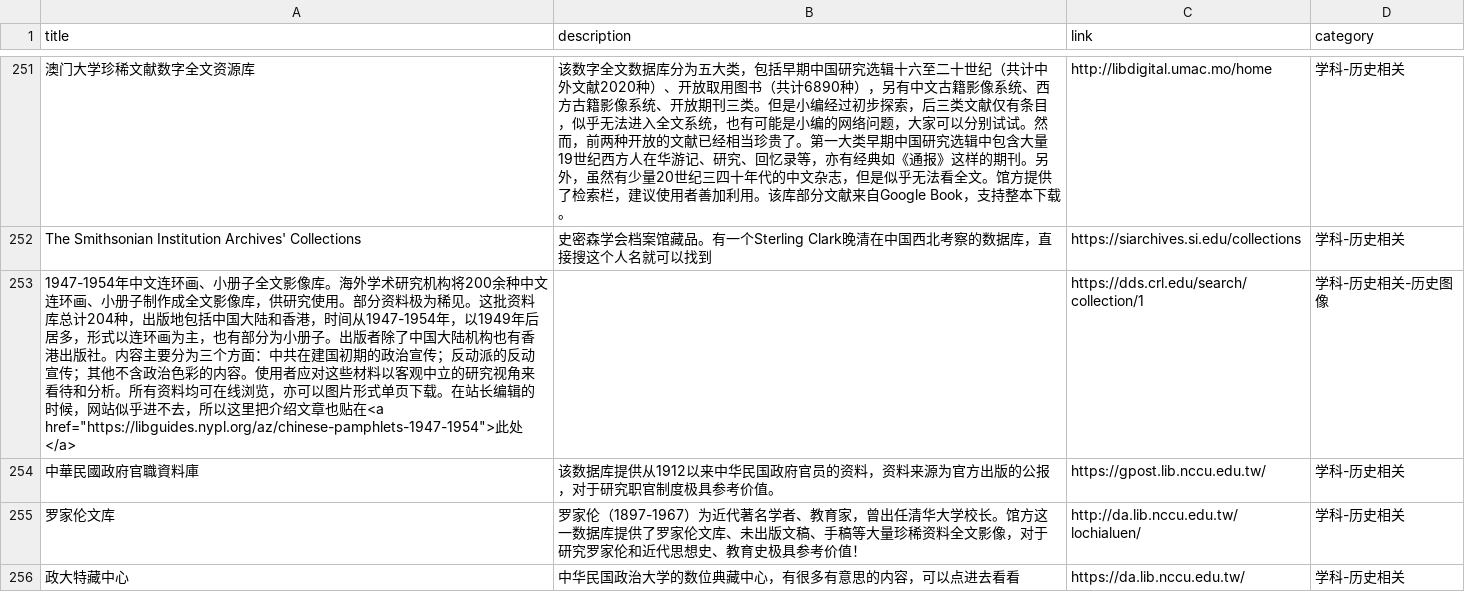
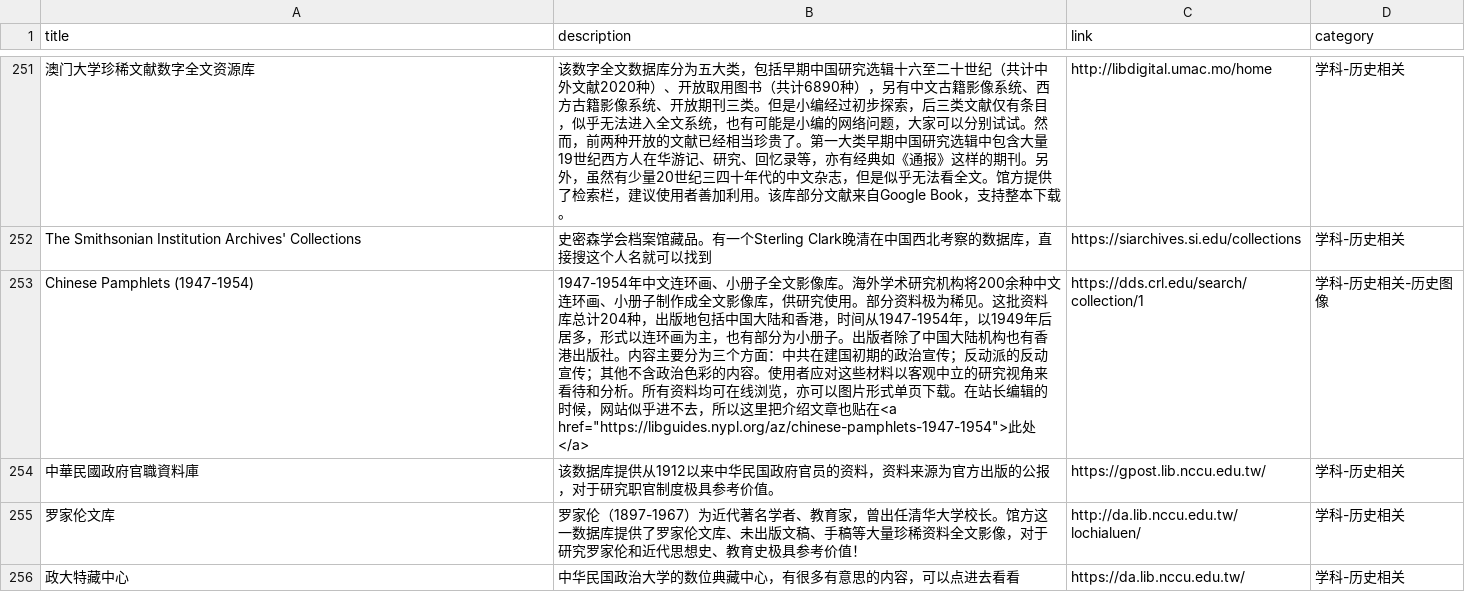
Before and after one commit to Mengmo03/sources, a CSV file: data/data.csv, drawn as a sheet; only a part is shown, gaps mark what is left out; the diff names each change by its address in the sheet, - before the commit and + after, or states it on an @@ line.

```diff
--- a/data/data.csv
+++ b/data/data.csv
-A253 (title): 1947-1954年中文连环画、小册子全文影像库。海外学术研究机构将200余种中文连环画、小册子制作成全文影像库，供研究使用。部分资料极为稀见。这批资料库总计204种，出版地包括中国大陆和香港，时间从1947-1954年，以1949年后居多，形式以连环画为主，也有部分为小册子。出版者除了中国大陆机构也有香港出版社。内容主要分为三个方面：中共在建国初期的政治宣传；反动派的反动宣传；其他不含政治色彩的内容。使用者应对这些材料以客观中立的研究视角来看待和分析。所有资料均可在线浏览，亦可以图片形式单页下载。在站长编辑的时候，网站似乎进不去，所以这里把介绍文章也贴在<a href="https://libguides.nypl.org/az/chinese-pamphlets-1947-1954">此处</a>
+A253 (title): Chinese Pamphlets (1947-1954)
-B253 (description): (empty)
+B253 (description): 1947-1954年中文连环画、小册子全文影像库。海外学术研究机构将200余种中文连环画、小册子制作成全文影像库，供研究使用。部分资料极为稀见。这批资料库总计204种，出版地包括中国大陆和香港，时间从1947-1954年，以1949年后居多，形式以连环画为主，也有部分为小册子。出版者除了中国大陆机构也有香港出版社。内容主要分为三个方面：中共在建国初期的政治宣传；反动派的反动宣传；其他不含政治色彩的内容。使用者应对这些材料以客观中立的研究视角来看待和分析。所有资料均可在线浏览，亦可以图片形式单页下载。在站长编辑的时候，网站似乎进不去，所以这里把介绍文章也贴在<a href="https://libguides.nypl.org/az/chinese-pamphlets-1947-1954">此处</a>
```
Also changed, not shown: 1 other file.
